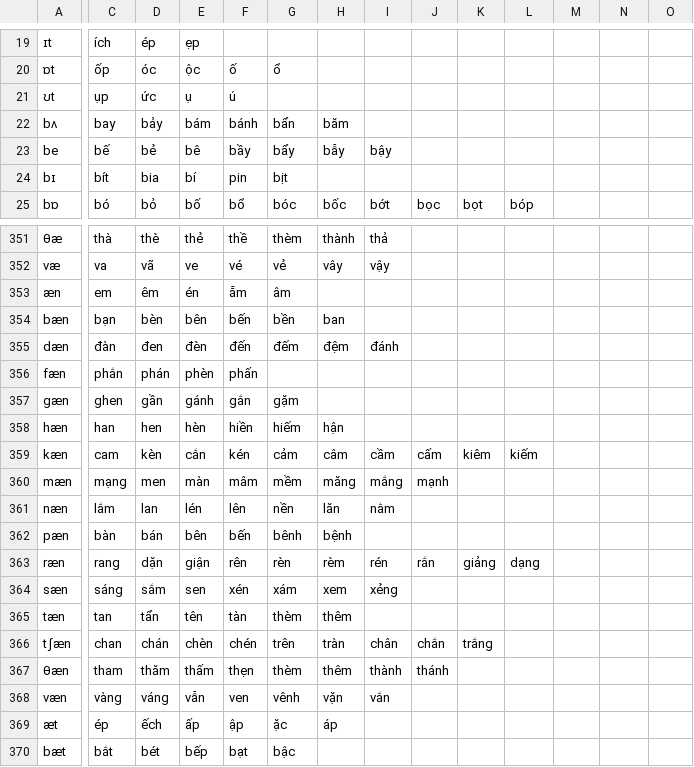
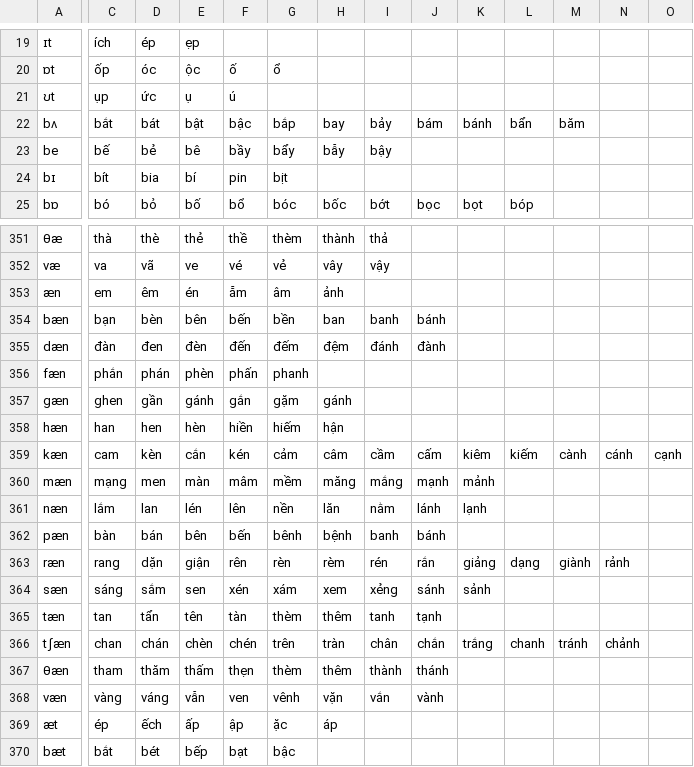
Before and after one commit to tomuhedspi/hackBKserver, a CSV file: resources/csv/VIETNAMESE_DICTIONARY.csv, drawn as a sheet; only a part is shown, gaps mark what is left out; the diff covers the shown part only; the diff names each change by its address in the sheet, - before the commit and + after, or states it on an @@ line.

```diff
--- a/resources/csv/VIETNAMESE_DICTIONARY.csv
+++ b/resources/csv/VIETNAMESE_DICTIONARY.csv
-C22: bay
+C22: bắt
-D22: bảy
+D22: bát
-E22: bám
+E22: bật
-F22: bánh
+F22: bậc
-G22: bẩn
+G22: bắp
-H22: băm
+H22: bay
-I22: (empty)
+I22: bảy
-J22: (empty)
+J22: bám
-K22: (empty)
+K22: bánh
-L22: (empty)
+L22: bẩn
-M22: (empty)
+M22: băm
-H353: (empty)
+H353: ảnh
-I354: (empty)
+I354: banh
-J354: (empty)
+J354: bánh
-J355: (empty)
+J355: đành
-G356: (empty)
+G356: phanh
-H357: (empty)
+H357: gánh
-M359: (empty)
+M359: cành
-N359: (empty)
+N359: cánh
-O359: (empty)
+O359: cạnh
-K360: (empty)
+K360: mảnh
-J361: (empty)
+J361: lánh
-K361: (empty)
+K361: lạnh
-I362: (empty)
+I362: banh
-J362: (empty)
+J362: bánh
-M363: (empty)
+M363: giành
-N363: (empty)
+N363: rảnh
-J364: (empty)
+J364: sánh
-K364: (empty)
+K364: sảnh
-I365: (empty)
+I365: tanh
-J365: (empty)
+J365: tạnh
-L366: (empty)
+L366: chanh
-M366: (empty)
+M366: tránh
-N366: (empty)
+N366: chảnh
-J368: (empty)
+J368: vành
```
Also changed, not shown: 86 edited cells elsewhere in this file, resources/csv/FINAL_CONSONANT.csv.
